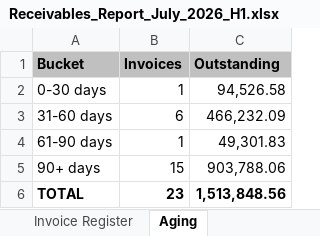
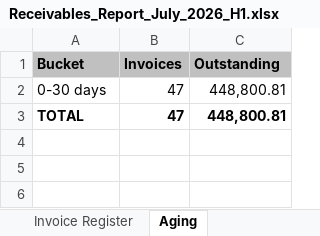
Before and after one commit to PrimeAutocare/Generated_Reports, an Excel workbook: Receivables Report/Receivables_Report_July_2026_H1.xlsx, sheet Aging, drawn as a sheet; values as stored, in another font and other column widths than the file's, no borders; removed rows and columns are numbered as before the commit, all else as after; the diff names each change by its address in the sheet, - before the commit and + after, or states it on an @@ line.

```diff
--- a/Receivables Report/Receivables_Report_July_2026_H1.xlsx (sheet Aging)
+++ b/Receivables Report/Receivables_Report_July_2026_H1.xlsx (sheet Aging)
-B2 (Invoices): 1
+B2 (Invoices): 47
-C2 (Outstanding): 94,526.58
+C2 (Outstanding): 448,800.81
-row 3: 31-60 days | 6 | 466,232.09
-row 4: 61-90 days | 1 | 49,301.83
-row 5: 90+ days | 15 | 903,788.06
-B3 (Invoices): 23
+B3 (Invoices): 47
-C3 (Outstanding): 1,513,848.56
+C3 (Outstanding): 448,800.81
```
Also changed, not shown: sheet Invoice Register, sheet Payment Methods, sheet Summary, sheet About, Payroll Report/Payroll_Report_July_2026_H1.xlsx, Revenue Report/Revenue_Report_July_2026_H1.xlsx, 8 other files.
